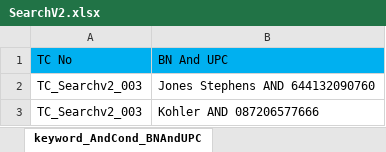
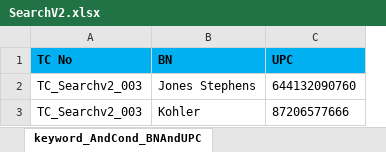
Before and after one commit to markapuramhari/thecollective, an Excel workbook: resources/ExcelsheetData/SearchV2.xlsx, sheet keyword_AndCond_BNAndUPC, drawn as a sheet; values as stored, in another font and other column widths than the file's, no borders; removed rows and columns are numbered as before the commit, all else as after; the diff names each change by its address in the sheet, - before the commit and + after, or states it on an @@ line.

```diff
--- a/resources/ExcelsheetData/SearchV2.xlsx (sheet keyword_AndCond_BNAndUPC)
+++ b/resources/ExcelsheetData/SearchV2.xlsx (sheet keyword_AndCond_BNAndUPC)
-column B (BN And UPC), rows 2-3: Jones Stephens AND 644132090760 | Kohler AND 087206577666
+column B (BN), rows 2-3: Jones Stephens | Kohler
+column C (UPC), rows 2-3: 644132090760 | 87206577666
-A1 bold: off
+A1 bold: on
```
Also changed, not shown: sheet keyword_ExactMatching_BNOrMPN, sheet keyword_OrCond_MPNOrPN, sheet keyword_BNMinusPN, sheet keyword_OrCond_BNOrPN, sheet keyword_BNMinusMPN, sheet keyword_AndCond_BNAndPN, 13 more sheets, other sheet tabs, 1 other file.
